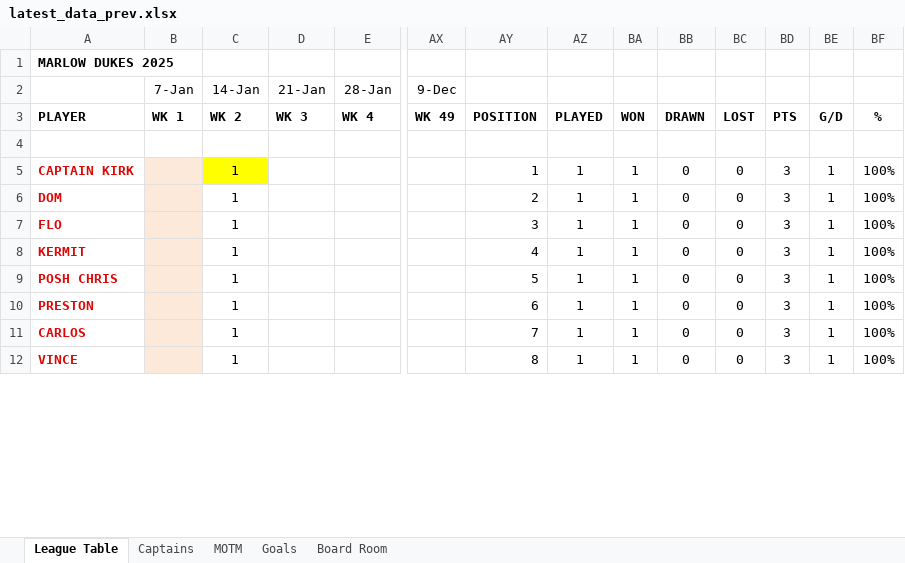
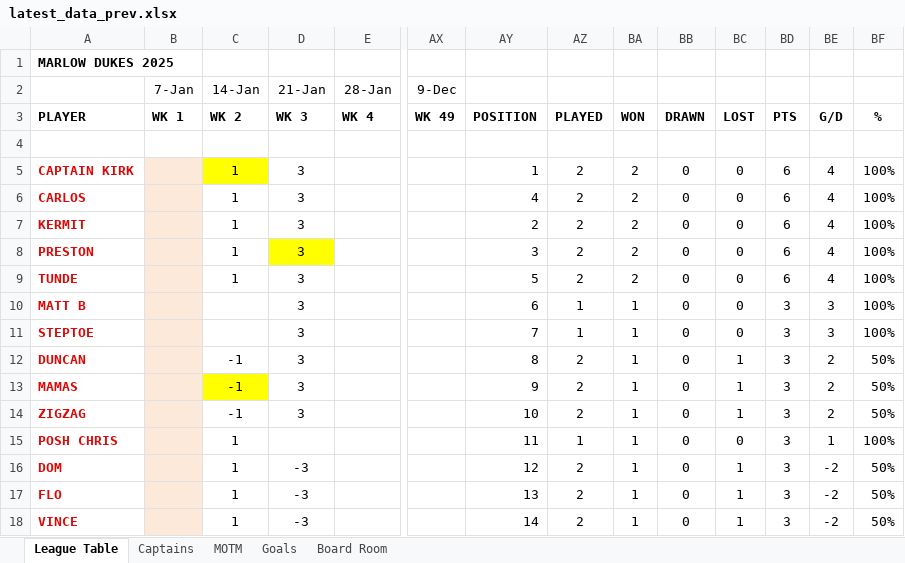
Before and after one commit to stateside2/marlow-dukes, an Excel workbook: data/latest_data_prev.xlsx, sheet League Table, drawn as a sheet; only a part is shown, gaps mark what is left out; values as stored, in another font and other column widths than the file's, no borders; charts and pictures not drawn; removed rows and columns are numbered as before the commit, all else as after; rows hold the shown columns only; the diff covers the shown part only; the diff names each change by its address in the sheet, - before the commit and + after, or states it on an @@ line.

```diff
--- a/data/latest_data_prev.xlsx (sheet League Table)
+++ b/data/latest_data_prev.xlsx (sheet League Table)
-D5 (21-Jan): (empty)
+D5 (21-Jan): 3
-AZ5: 1
+AZ5: 2
-BA5: 1
+BA5: 2
-BD5: 3
+BD5: 6
-BE5: 1
+BE5: 4
-row 6: DOM |  | 1 |  |  |  | 2 | 1 | 1 | 0 | 0 | 3 | 1 | 100%
-row 7: FLO |  | 1 |  |  |  | 3 | 1 | 1 | 0 | 0 | 3 | 1 | 100%
+row 6: CARLOS |  | 1 | 3 |  |  | 4 | 2 | 2 | 0 | 0 | 6 | 4 | 100%
-D7 (21-Jan): (empty)
+D7 (21-Jan): 3
-AY7: 4
+AY7: 2
-AZ7: 1
+AZ7: 2
-BA7: 1
+BA7: 2
-BD7: 3
+BD7: 6
-BE7: 1
+BE7: 4
+row 8: PRESTON |  | 1 | 3 |  |  | 3 | 2 | 2 | 0 | 0 | 6 | 4 | 100%
+row 9: TUNDE |  | 1 | 3 |  |  | 5 | 2 | 2 | 0 | 0 | 6 | 4 | 100%
+row 10: MATT B |  |  | 3 |  |  | 6 | 1 | 1 | 0 | 0 | 3 | 3 | 100%
+row 11: STEPTOE |  |  | 3 |  |  | 7 | 1 | 1 | 0 | 0 | 3 | 3 | 100%
+row 12: DUNCAN |  | -1 | 3 |  |  | 8 | 2 | 1 | 0 | 1 | 3 | 2 | 50%
+row 13: MAMAS |  | -1 | 3 |  |  | 9 | 2 | 1 | 0 | 1 | 3 | 2 | 50%
+row 14: ZIGZAG |  | -1 | 3 |  |  | 10 | 2 | 1 | 0 | 1 | 3 | 2 | 50%
-AY15: 5
+AY15: 11
-row 10: PRESTON |  | 1 |  |  |  | 6 | 1 | 1 | 0 | 0 | 3 | 1 | 100%
-row 11: CARLOS |  | 1 |  |  |  | 7 | 1 | 1 | 0 | 0 | 3 | 1 | 100%
+row 16: DOM |  | 1 | -3 |  |  | 12 | 2 | 1 | 0 | 1 | 3 | -2 | 50%
+row 17: FLO |  | 1 | -3 |  |  | 13 | 2 | 1 | 0 | 1 | 3 | -2 | 50%
-D18 (21-Jan): (empty)
+D18 (21-Jan): -3
-AY18: 8
+AY18: 14
-AZ18: 1
+AZ18: 2
-BC18: 0
+BC18: 1
-BE18: 1
+BE18: -2
-BF18: 100%
+BF18: 50%
```
Also changed, not shown: 4 added rows, 9 removed rows and 41 edited cells elsewhere in this sheet, sheet MOTM, sheet Captains, sheet Goals, sheet Board Room, formulas that keep their value, hidden cells, data/latest_data.xlsx, 3 other files.
